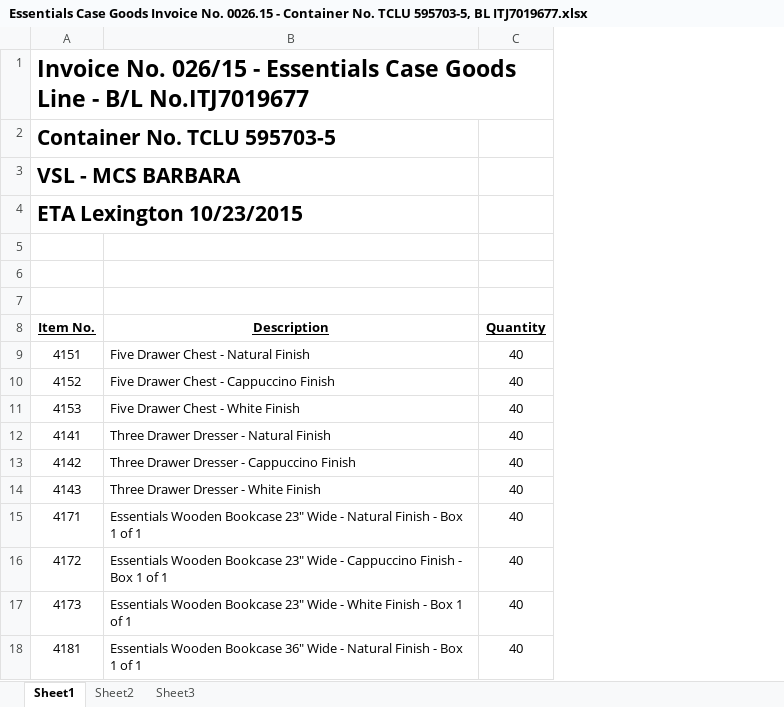
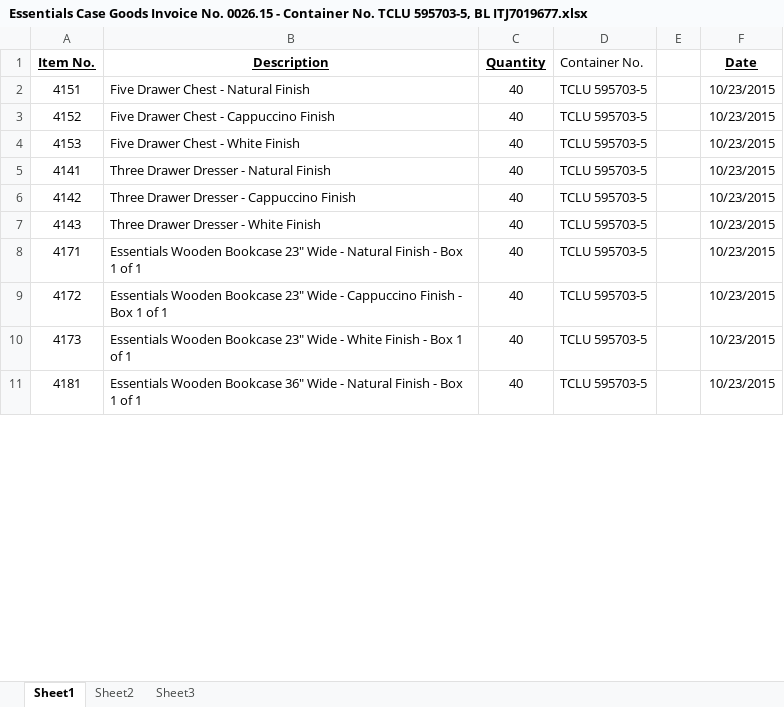
Before and after one commit to BCaesarLeo/WarehouseDB, an Excel workbook: admin/receiving/register-inbound/file_uploads/Essentials Case Goods Invoice No. 0026.15 - Container No. TCLU 595703-5, BL ITJ7019677.xlsx, sheet Sheet1, drawn as a sheet; only a part is shown; values as stored, in another font and other column widths than the file's, no borders; removed rows and columns are numbered as before the commit, all else as after; the diff covers the shown part only; the diff names each change by its address in the sheet, - before the commit and + after, or states it on an @@ line.

```diff
--- a/admin/receiving/register-inbound/file_uploads/Essentials Case Goods Invoice No. 0026.15 - Container No. TCLU 595703-5, BL ITJ7019677.xlsx (sheet Sheet1)
+++ b/admin/receiving/register-inbound/file_uploads/Essentials Case Goods Invoice No. 0026.15 - Container No. TCLU 595703-5, BL ITJ7019677.xlsx (sheet Sheet1)
+column D (Container No.), rows 2-11: all TCLU 595703-5
+column E, empty
+column F (Date), rows 2-11: all 10/23/2015
-row 1: Invoice No. 026/15 - Essentials Case Goods Line - B/L No.ITJ7019677
-row 2: Container No. TCLU 595703-5
-row 3: VSL - MCS BARBARA
-row 4: ETA Lexington 10/23/2015
-row 5: (empty)
-row 6: (empty)
-row 7: (empty)
```
Also changed, not shown: 48 removed rows elsewhere in this sheet, 14 other files.
